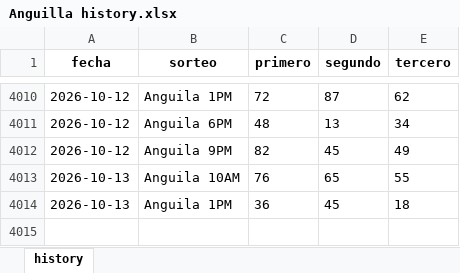
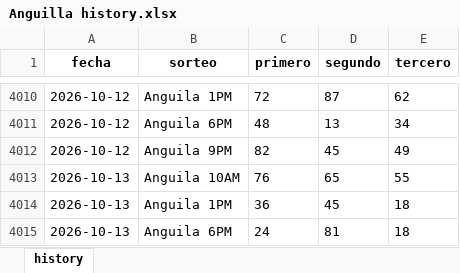
Before and after one commit to carbosota1/UPDATELOTMIX, an Excel workbook: data/histories/Anguilla history.xlsx, sheet history, drawn as a sheet; only a part is shown, gaps mark what is left out; values as stored, in another font and other column widths than the file's, no borders; the diff names each change by its address in the sheet, - before the commit and + after, or states it on an @@ line.

```diff
--- a/data/histories/Anguilla history.xlsx (sheet history)
+++ b/data/histories/Anguilla history.xlsx (sheet history)
+row 4015: 2026-10-13 | Anguila 6PM | 24 | 81 | 18
```
Also changed, not shown: data/histories/La suerte history.xlsx, 5 other files.
